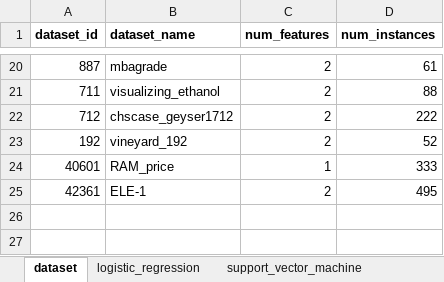
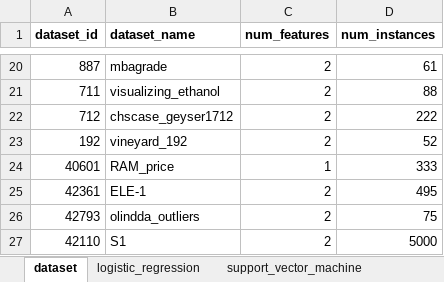
Before and after one commit to Tazering/Research, an Excel workbook: fathkouhi_xai-swarm/results.xlsx, sheet dataset, drawn as a sheet; only a part is shown, gaps mark what is left out; values as stored, in another font and other column widths than the file's, no borders; the diff names each change by its address in the sheet, - before the commit and + after, or states it on an @@ line.

```diff
--- a/fathkouhi_xai-swarm/results.xlsx (sheet dataset)
+++ b/fathkouhi_xai-swarm/results.xlsx (sheet dataset)
+row 26: 42793 | olindda_outliers | 2 | 75
+row 27: 42110 | S1 | 2 | 5000
```
Also changed, not shown: sheet random_forest, sheet support_vector_machine, sheet logistic_regression, fathkouhi_xai-swarm/dataset_results.xlsx, 3 other files.
